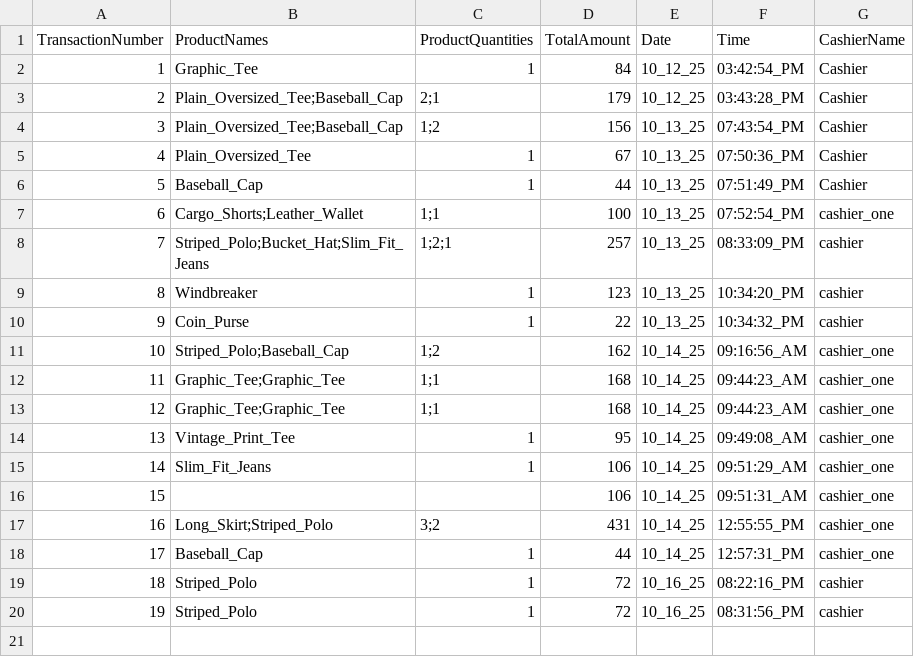
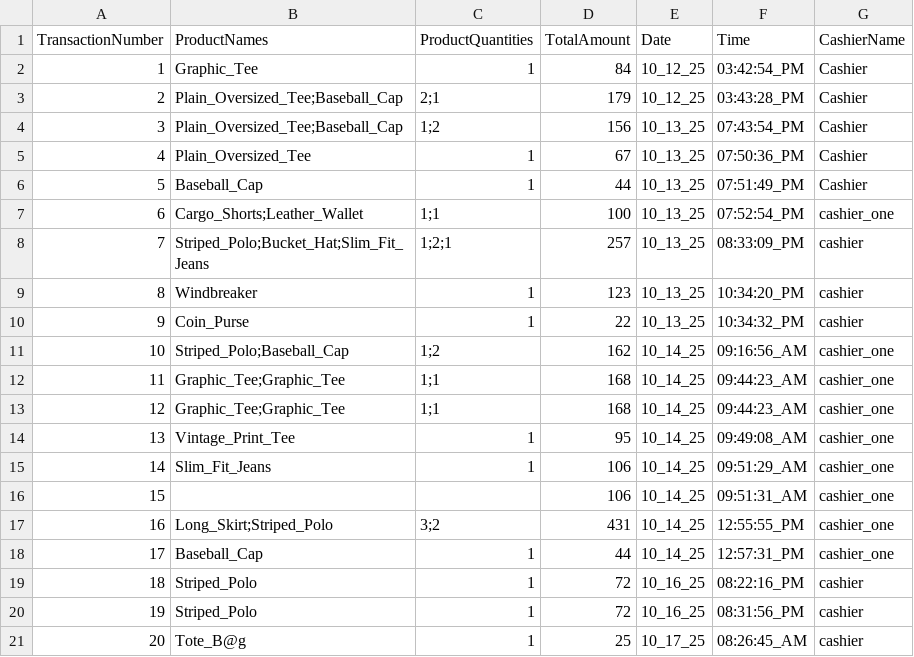
Before and after one commit to 0xRa1n/POSSystem, a CSV file: database/transactions/cashierTransactions.csv, drawn as a sheet.

```diff
--- a/database/transactions/cashierTransactions.csv
+++ b/database/transactions/cashierTransactions.csv
@@ -20 +20,2 @@ TransactionNumber,ProductNames,ProductQuantities,TotalAmount,Date,Time,CashierNa
 19,Striped_Polo,1,72,10_16_25,08:31:56_PM,cashier
+20,Tote_B@g,1,25,10_17_25,08:26:45_AM,cashier
```
Also changed, not shown: database/logs/adminUserLogs.csv, database/logs/productsLogs.csv, 6 other files.
